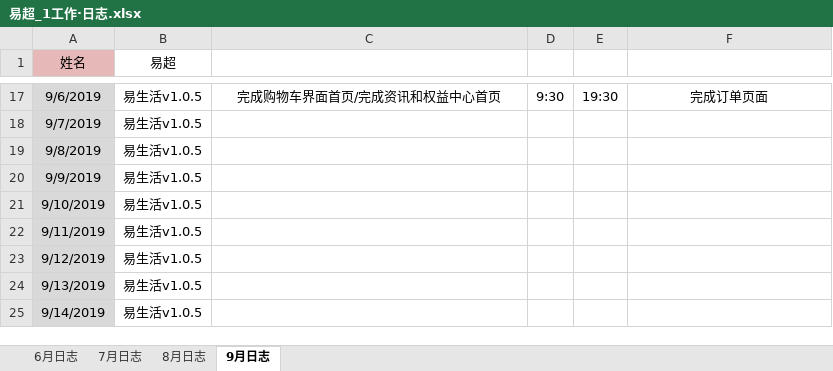
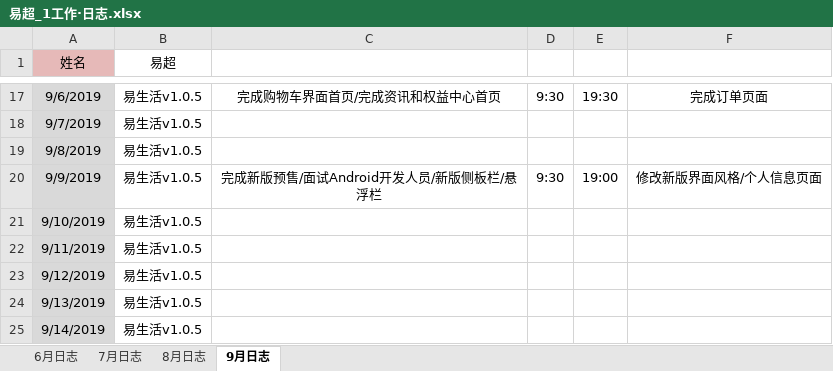
Before and after one commit to xiaofengshen/heheh, an Excel workbook: 易超_1工作·日志.xlsx, sheet 9月日志, drawn as a sheet; only a part is shown, gaps mark what is left out; values as stored, in another font and other column widths than the file's, no borders; the diff names each change by its address in the sheet, - before the commit and + after, or states it on an @@ line.

Commit message:
20190909

```diff
--- a/易超_1工作·日志.xlsx (sheet 9月日志)
+++ b/易超_1工作·日志.xlsx (sheet 9月日志)
-C20: (empty)
+C20: 完成新版预售/面试Android开发人员/新版侧板栏/悬浮栏
-D20: (empty)
+D20: 9:30
-E20: (empty)
+E20: 19:00
-F20: (empty)
+F20: 修改新版界面风格/个人信息页面
```
